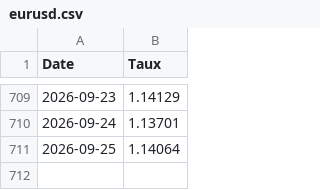
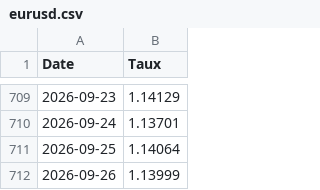
Before and after one commit to amaurychvn/mermet, a CSV file: eurusd.csv, drawn as a sheet; only a part is shown, gaps mark what is left out; the diff names each change by its address in the sheet, - before the commit and + after, or states it on an @@ line.

```diff
--- a/eurusd.csv
+++ b/eurusd.csv
+row 712: 2026-09-26 | 1.13999
```
Also changed, not shown: prix_carburants_quotidien.csv.
